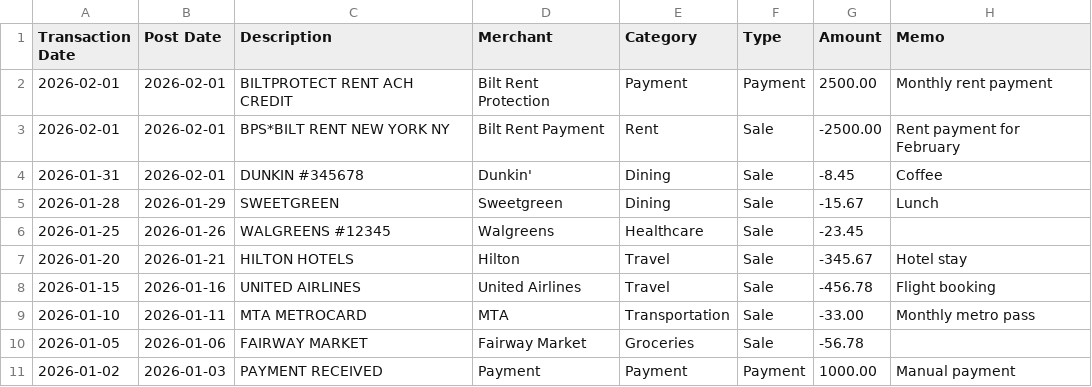
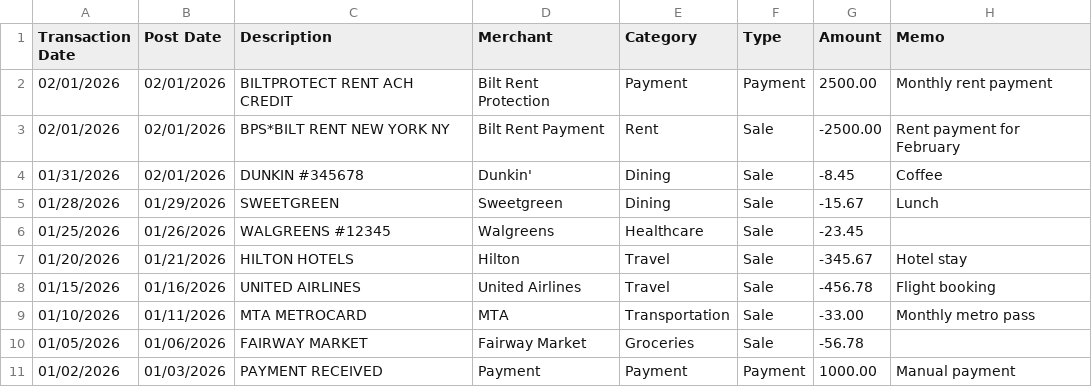
Before and after one commit to Chrislai502/mint-but-better, a CSV file: data/input/example_bilt.csv, drawn as a sheet.

```diff
--- a/data/input/example_bilt.csv
+++ b/data/input/example_bilt.csv
@@ -1,11 +1,11 @@
 Transaction Date,Post Date,Description,Merchant,Category,Type,Amount,Memo
-2026-02-01,2026-02-01,BILTPROTECT RENT ACH CREDIT,Bilt Rent Protection,Payment,Payment,2500.00,Monthly rent payment
-2026-02-01,2026-02-01,BPS*BILT RENT NEW YORK NY,Bilt Rent Payment,Rent,Sale,-2500.00,Rent payment for February
-2026-01-31,2026-02-01,DUNKIN #345678,Dunkin',Dining,Sale,-8.45,Coffee
-2026-01-28,2026-01-29,SWEETGREEN,Sweetgreen,Dining,Sale,-15.67,Lunch
-2026-01-25,2026-01-26,WALGREENS #12345,Walgreens,Healthcare,Sale,-23.45,
-2026-01-20,2026-01-21,HILTON HOTELS,Hilton,Travel,Sale,-345.67,Hotel stay
-2026-01-15,2026-01-16,UNITED AIRLINES,United Airlines,Travel,Sale,-456.78,Flight booking
-2026-01-10,2026-01-11,MTA METROCARD,MTA,Transportation,Sale,-33.00,Monthly metro pass
-2026-01-05,2026-01-06,FAIRWAY MARKET,Fairway Market,Groceries,Sale,-56.78,
-2026-01-02,2026-01-03,PAYMENT RECEIVED,Payment,Payment,Payment,1000.00,Manual payment
+02/01/2026,02/01/2026,BILTPROTECT RENT ACH CREDIT,Bilt Rent Protection,Payment,Payment,2500.00,Monthly rent payment
+02/01/2026,02/01/2026,BPS*BILT RENT NEW YORK NY,Bilt Rent Payment,Rent,Sale,-2500.00,Rent payment for February
+01/31/2026,02/01/2026,DUNKIN #345678,Dunkin',Dining,Sale,-8.45,Coffee
+01/28/2026,01/29/2026,SWEETGREEN,Sweetgreen,Dining,Sale,-15.67,Lunch
+01/25/2026,01/26/2026,WALGREENS #12345,Walgreens,Healthcare,Sale,-23.45,
+01/20/2026,01/21/2026,HILTON HOTELS,Hilton,Travel,Sale,-345.67,Hotel stay
+01/15/2026,01/16/2026,UNITED AIRLINES,United Airlines,Travel,Sale,-456.78,Flight booking
+01/10/2026,01/11/2026,MTA METROCARD,MTA,Transportation,Sale,-33.00,Monthly metro pass
+01/05/2026,01/06/2026,FAIRWAY MARKET,Fairway Market,Groceries,Sale,-56.78,
+01/02/2026,01/03/2026,PAYMENT RECEIVED,Payment,Payment,Payment,1000.00,Manual payment
```
Also changed, not shown: data/input/example_apple.csv, data/input/example_chase.csv, 7 other files.
